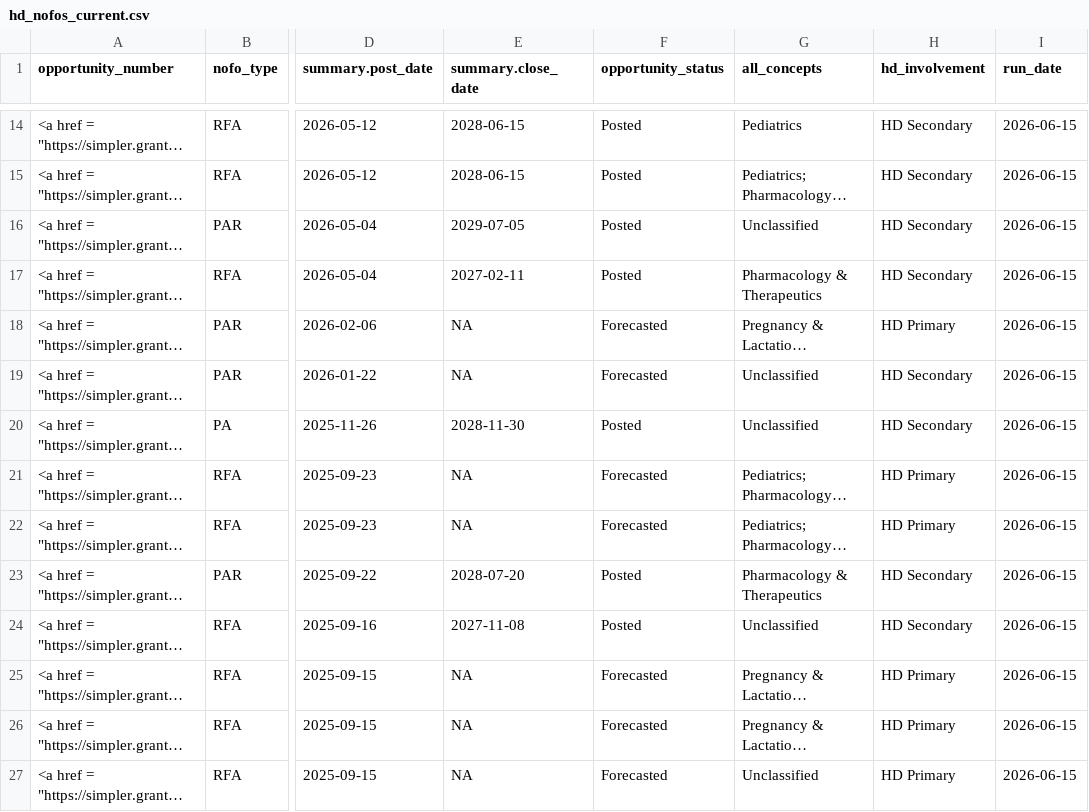
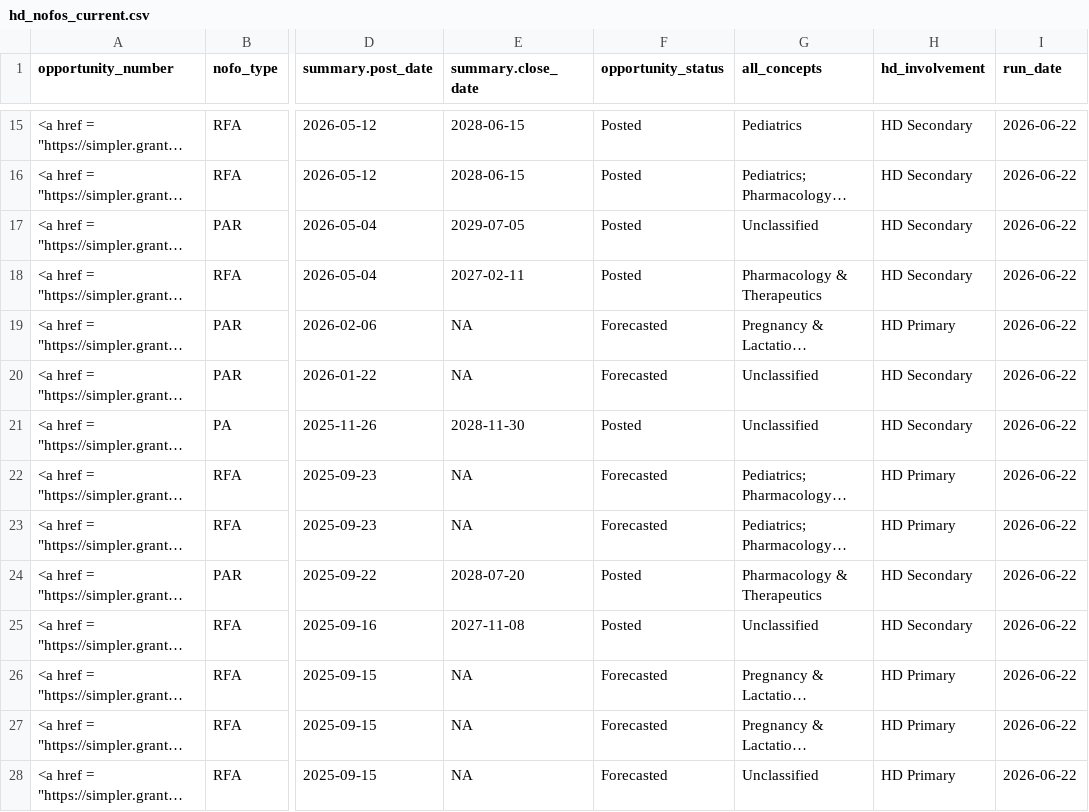
Before and after one commit to christopherBelter/hd_nofos, a CSV file: data/hd_nofos_current.csv, drawn as a sheet; only a part is shown, gaps mark what is left out; long unchanged cells end in …; addresses are those after the commit; the diff covers the shown part only; the diff names each change by its address in the sheet, - before the commit and + after, or states it on an @@ line.

```diff
--- a/data/hd_nofos_current.csv
+++ b/data/hd_nofos_current.csv
-I15:I28 (run_date): 2026-06-15
+I15:I28 (run_date): 2026-06-22
```
Also changed, not shown: 1 added row and 78 edited cells elsewhere in this file, 4 other files.
